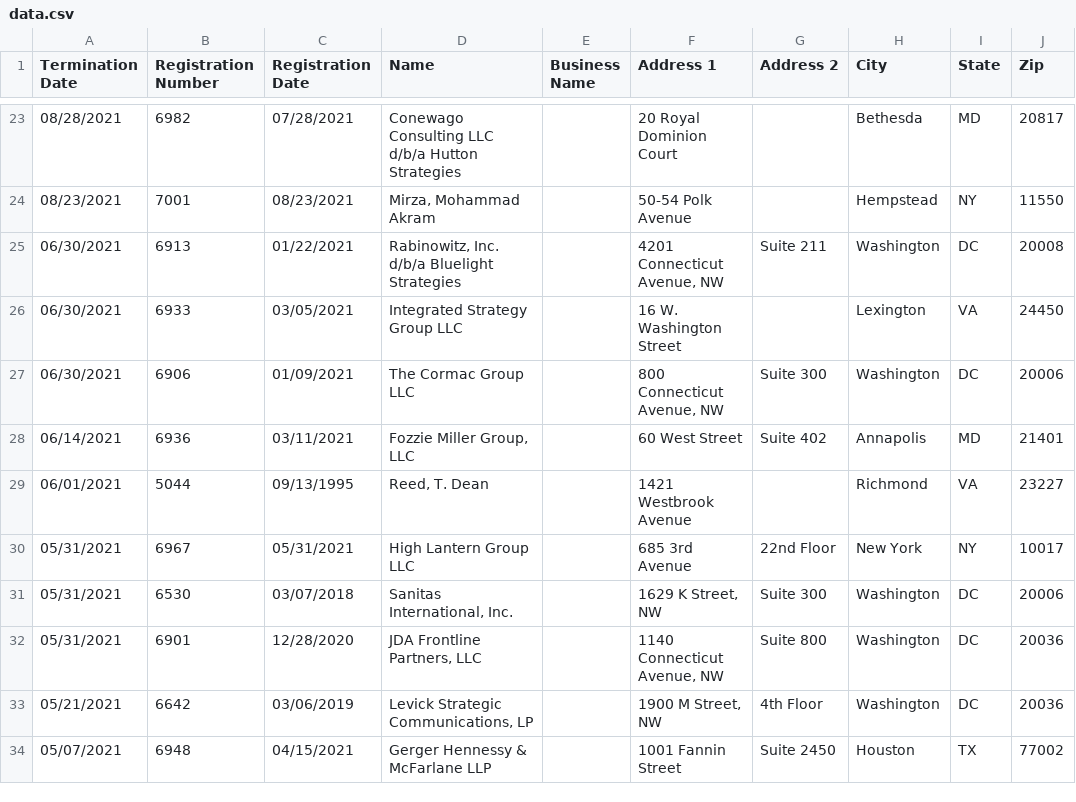
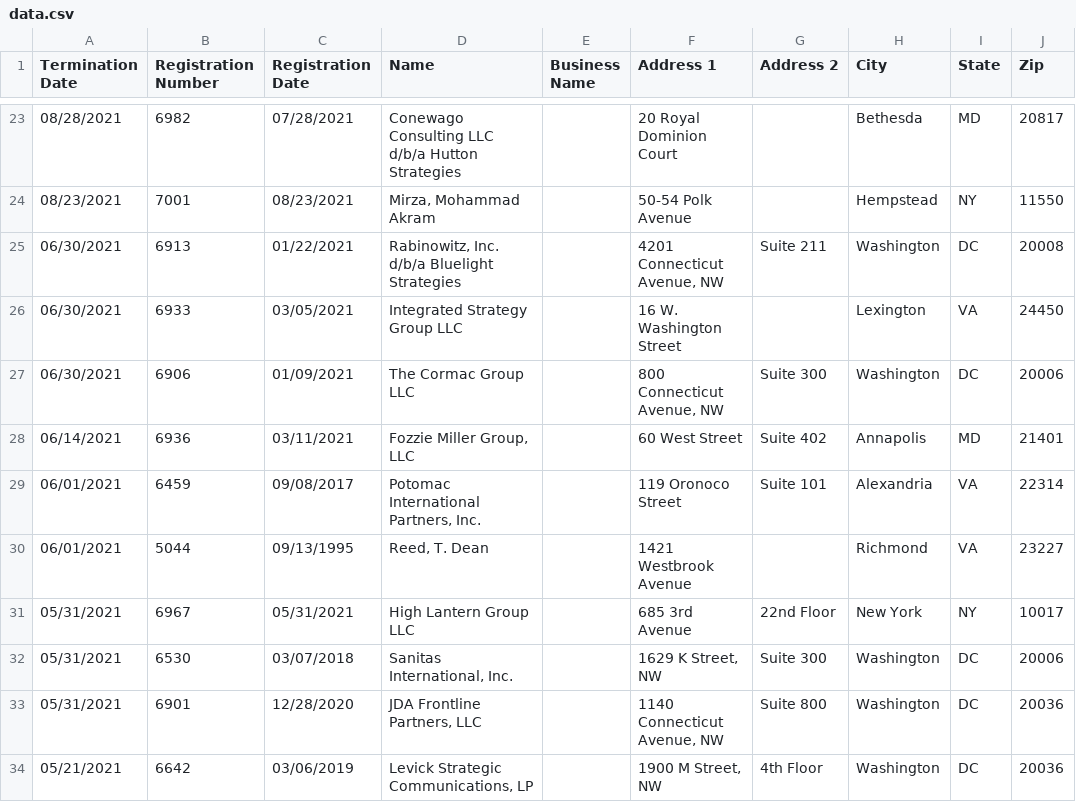
Before and after one commit to markschaver/FARA-Terminated, a CSV file: data.csv, drawn as a sheet; only a part is shown, gaps mark what is left out; the shorter side is filled out with more unchanged rows; the diff names each change by its address in the sheet, - before the commit and + after, or states it on an @@ line.

Commit message:
Flat: latest data (2022-03-17T08:24:15.494Z) {   "date": "2022-03-17T08:24:15.494Z",   "files": [     {       "name": "data.csv",       "deltaBytes": 6193,       "source": "https://efile.fara.gov/api/v1/Registrants/csv/Terminated"     }   ] }

```diff
--- a/data.csv
+++ b/data.csv
+row 29: 06/01/2021 | 6459 | 09/08/2017 | Potomac International Partners, Inc. |  | 119 Oronoco Street | Suite 101 | Alexandria | VA | 22314
```
